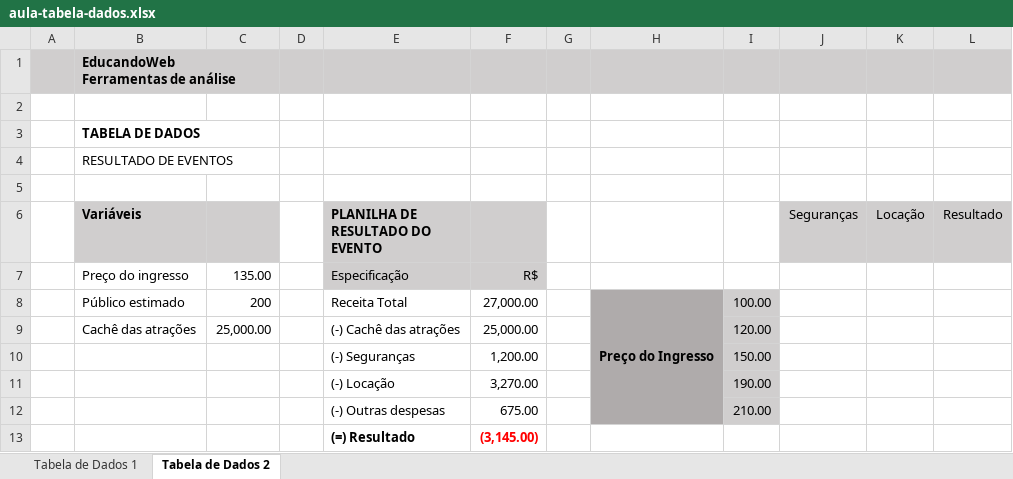
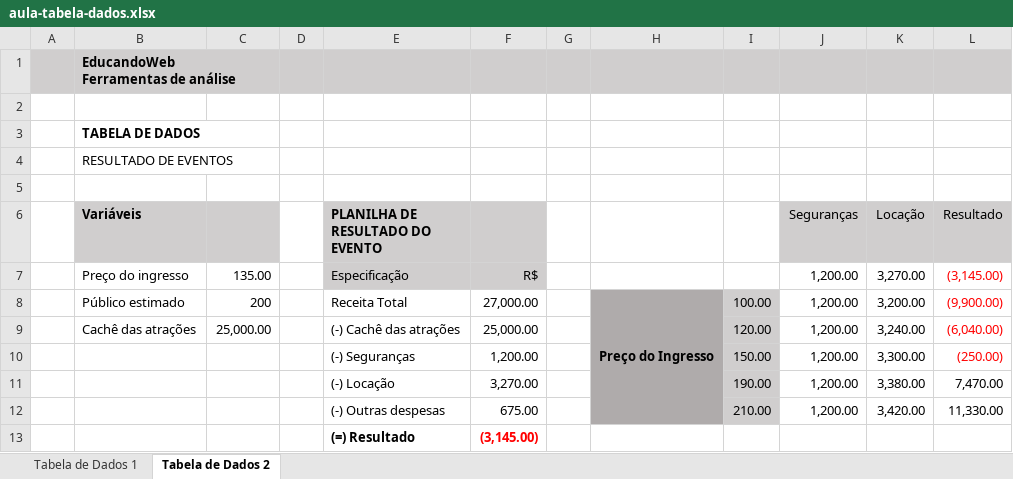
Before and after one commit to jailine-web/Curso-de-Excel-do-basico-ao-avancado, an Excel workbook: Módulo 13 - Analise de dados/aula-tabela-dados.xlsx, sheet Tabela de Dados 2, drawn as a sheet; values as stored, in another font and other column widths than the file's, no borders; the diff names each change by its address in the sheet, - before the commit and + after, or states it on an @@ line.

```diff
--- a/Módulo 13 - Analise de dados/aula-tabela-dados.xlsx (sheet Tabela de Dados 2)
+++ b/Módulo 13 - Analise de dados/aula-tabela-dados.xlsx (sheet Tabela de Dados 2)
-J7:J12 (Seguranças): (empty)
+J7:J12 (Seguranças): 1,200.00
-K7 (Locação): (empty)
+K7 (Locação): 3,270.00
-L7 (Resultado): (empty)
+L7 (Resultado): (3,145.00)
-K8 (Locação): (empty)
+K8 (Locação): 3,200.00
-L8 (Resultado): (empty)
+L8 (Resultado): (9,900.00)
-K9 (Locação): (empty)
+K9 (Locação): 3,240.00
-L9 (Resultado): (empty)
+L9 (Resultado): (6,040.00)
-K10 (Locação): (empty)
+K10 (Locação): 3,300.00
-L10 (Resultado): (empty)
+L10 (Resultado): (250.00)
-K11 (Locação): (empty)
+K11 (Locação): 3,380.00
-L11 (Resultado): (empty)
+L11 (Resultado): 7,470.00
-K12 (Locação): (empty)
+K12 (Locação): 3,420.00
-L12 (Resultado): (empty)
+L12 (Resultado): 11,330.00
```
Also changed, not shown: sheet Tabela de Dados 1, Módulo 13 - Analise de dados/aula-solver.xlsx.
